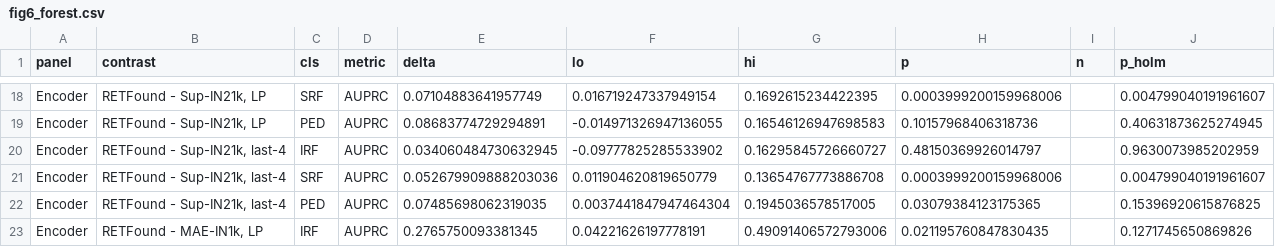
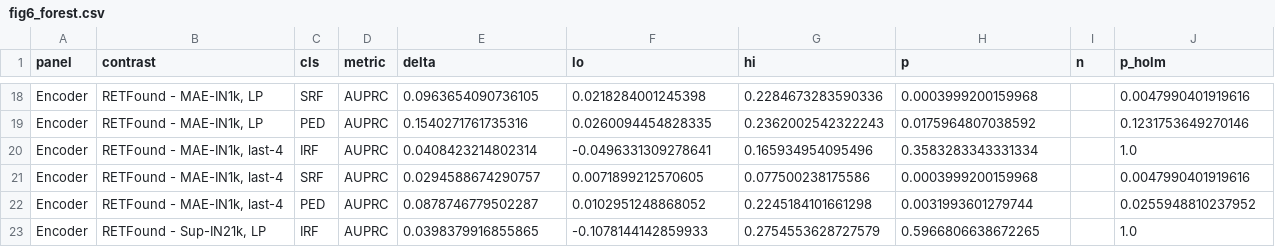
Before and after one commit to cpu-espiritu/retfound-biomarker-classifier, a CSV file: results/fig6_forest.csv, drawn as a sheet; only a part is shown, gaps mark what is left out; the diff covers the shown part only; the diff names each change by its address in the sheet, - before the commit and + after, or states it on an @@ line.

Commit message:
Holm's correction + new fig6

```diff
--- a/results/fig6_forest.csv
+++ b/results/fig6_forest.csv
-B18:B19 (contrast): RETFound - Sup-IN21k, LP
+B18:B19 (contrast): RETFound - MAE-IN1k, LP
-E18 (delta): 0.07104883641957749
+E18 (delta): 0.0963654090736105
-F18 (lo): 0.016719247337949154
+F18 (lo): 0.0218284001245398
-G18 (hi): 0.1692615234422395
+G18 (hi): 0.2284673283590336
-H18 (p): 0.0003999200159968006
+H18 (p): 0.0003999200159968
-J18 (p_holm): 0.004799040191961607
+J18 (p_holm): 0.0047990401919616
-E19 (delta): 0.08683774729294891
+E19 (delta): 0.1540271761735316
-F19 (lo): -0.014971326947136055
+F19 (lo): 0.0260094454828335
-G19 (hi): 0.16546126947698583
+G19 (hi): 0.2362002542322243
-H19 (p): 0.10157968406318736
+H19 (p): 0.0175964807038592
-J19 (p_holm): 0.40631873625274945
+J19 (p_holm): 0.1231753649270146
-B20:B22 (contrast): RETFound - Sup-IN21k, last-4
+B20:B22 (contrast): RETFound - MAE-IN1k, last-4
-E20 (delta): 0.034060484730632945
+E20 (delta): 0.0408423214802314
-F20 (lo): -0.09777825285533902
+F20 (lo): -0.0496331309278641
-G20 (hi): 0.16295845726660727
+G20 (hi): 0.165934954095496
-H20 (p): 0.48150369926014797
+H20 (p): 0.3583283343331334
-J20 (p_holm): 0.9630073985202959
+J20 (p_holm): 1.0
-E21 (delta): 0.052679909888203036
+E21 (delta): 0.0294588674290757
-F21 (lo): 0.011904620819650779
+F21 (lo): 0.0071899212570605
-G21 (hi): 0.13654767773886708
+G21 (hi): 0.077500238175586
-H21 (p): 0.0003999200159968006
+H21 (p): 0.0003999200159968
-J21 (p_holm): 0.004799040191961607
+J21 (p_holm): 0.0047990401919616
-E22 (delta): 0.07485698062319035
+E22 (delta): 0.0878746779502287
-F22 (lo): 0.0037441847947464304
+F22 (lo): 0.0102951248868052
-G22 (hi): 0.1945036578517005
+G22 (hi): 0.2245184101661298
-H22 (p): 0.03079384123175365
+H22 (p): 0.0031993601279744
-J22 (p_holm): 0.15396920615876825
+J22 (p_holm): 0.0255948810237952
-B23 (contrast): RETFound - MAE-IN1k, LP
+B23 (contrast): RETFound - Sup-IN21k, LP
-E23 (delta): 0.2765750093381345
+E23 (delta): 0.0398379916855865
-F23 (lo): 0.04221626197778191
+F23 (lo): -0.1078144142859933
-G23 (hi): 0.49091406572793006
+G23 (hi): 0.2754553628727579
-H23 (p): 0.021195760847830435
+H23 (p): 0.5966806638672265
-J23 (p_holm): 0.1271745650869826
+J23 (p_holm): 1.0
```
Also changed, not shown: 3 added rows, 3 removed rows and 88 edited cells elsewhere in this file, 2 other files.
